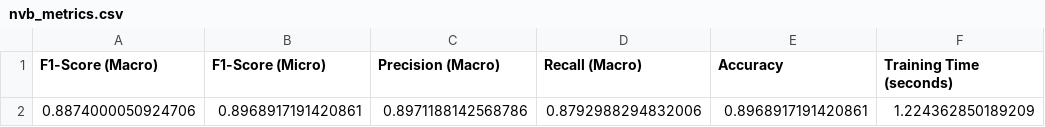
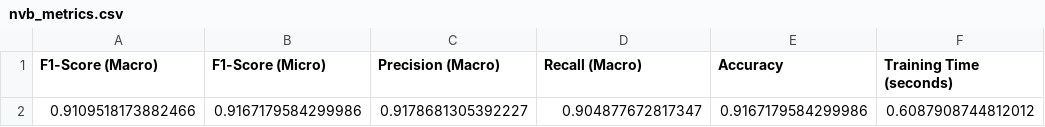
Before and after one commit to DLoc03/Nhom5_NewsClassifier, a CSV file: models/NaiveBayes/nvb_metrics.csv, drawn as a sheet.

```diff
--- a/models/NaiveBayes/nvb_metrics.csv
+++ b/models/NaiveBayes/nvb_metrics.csv
@@ -1,2 +1,2 @@
 F1-Score (Macro),F1-Score (Micro),Precision (Macro),Recall (Macro),Accuracy,Training Time (seconds)
-0.8874000050924706,0.8968917191420861,0.8971188142568786,0.8792988294832006,0.8968917191420861,1.224362850189209
+0.9109518173882466,0.9167179584299986,0.9178681305392227,0.904877672817347,0.9167179584299986,0.6087908744812012
```
Also changed, not shown: 15 other files.
